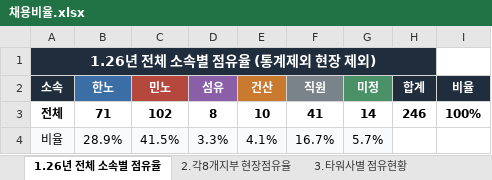
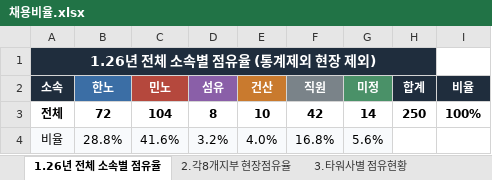
Before and after one commit to hktower226-lang/chunsung, an Excel workbook: 채용비율.xlsx, sheet 1.26년 전체 소속별 점유율, drawn as a sheet; values as stored, in another font and other column widths than the file's, no borders; the diff names each change by its address in the sheet, - before the commit and + after, or states it on an @@ line.

```diff
--- a/채용비율.xlsx (sheet 1.26년 전체 소속별 점유율)
+++ b/채용비율.xlsx (sheet 1.26년 전체 소속별 점유율)
-B3 (한노): 71
+B3 (한노): 72
-C3 (민노): 102
+C3 (민노): 104
-F3 (직원): 41
+F3 (직원): 42
-H3 (합계): 246
+H3 (합계): 250
-B4 (한노): 28.9%
+B4 (한노): 28.8%
-C4 (민노): 41.5%
+C4 (민노): 41.6%
-D4 (섬유): 3.3%
+D4 (섬유): 3.2%
-E4 (건산): 4.1%
+E4 (건산): 4.0%
-F4 (직원): 16.7%
+F4 (직원): 16.8%
-G4 (미정): 5.7%
+G4 (미정): 5.6%
```
Also changed, not shown: sheet 2.각8개지부 현장점유율, sheet 5.1~9월채용추이, sheet 3.타워사별 점유현황, formulas that keep their value.
